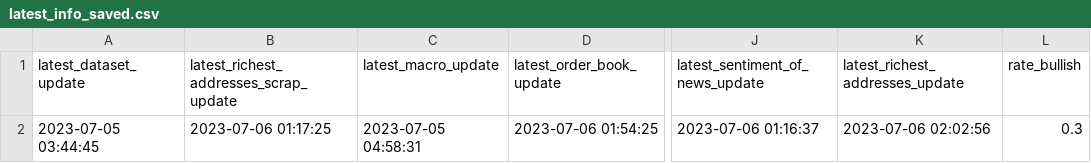
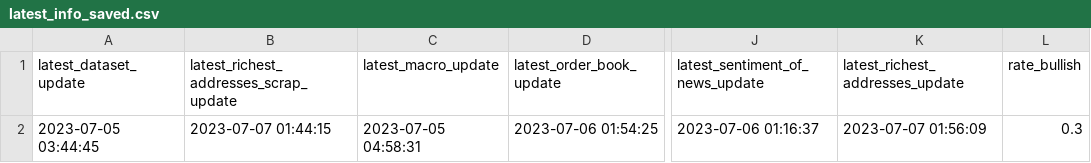
Before and after one commit to williamnordberg/adam_trader, a CSV file: data/latest_info_saved.csv, drawn as a sheet; only a part is shown, gaps mark what is left out; the diff names each change by its address in the sheet, - before the commit and + after, or states it on an @@ line.

```diff
--- a/data/latest_info_saved.csv
+++ b/data/latest_info_saved.csv
-B2: 2023-07-06 01:17:25
+B2: 2023-07-07 01:44:15
-K2 (latest_richest_addresses_update): 2023-07-06 02:02:56
+K2 (latest_richest_addresses_update): 2023-07-07 01:56:09
```
Also changed, not shown: data/bitcoin_rich_list2000.csv, data/database.csv, 3 other files.
